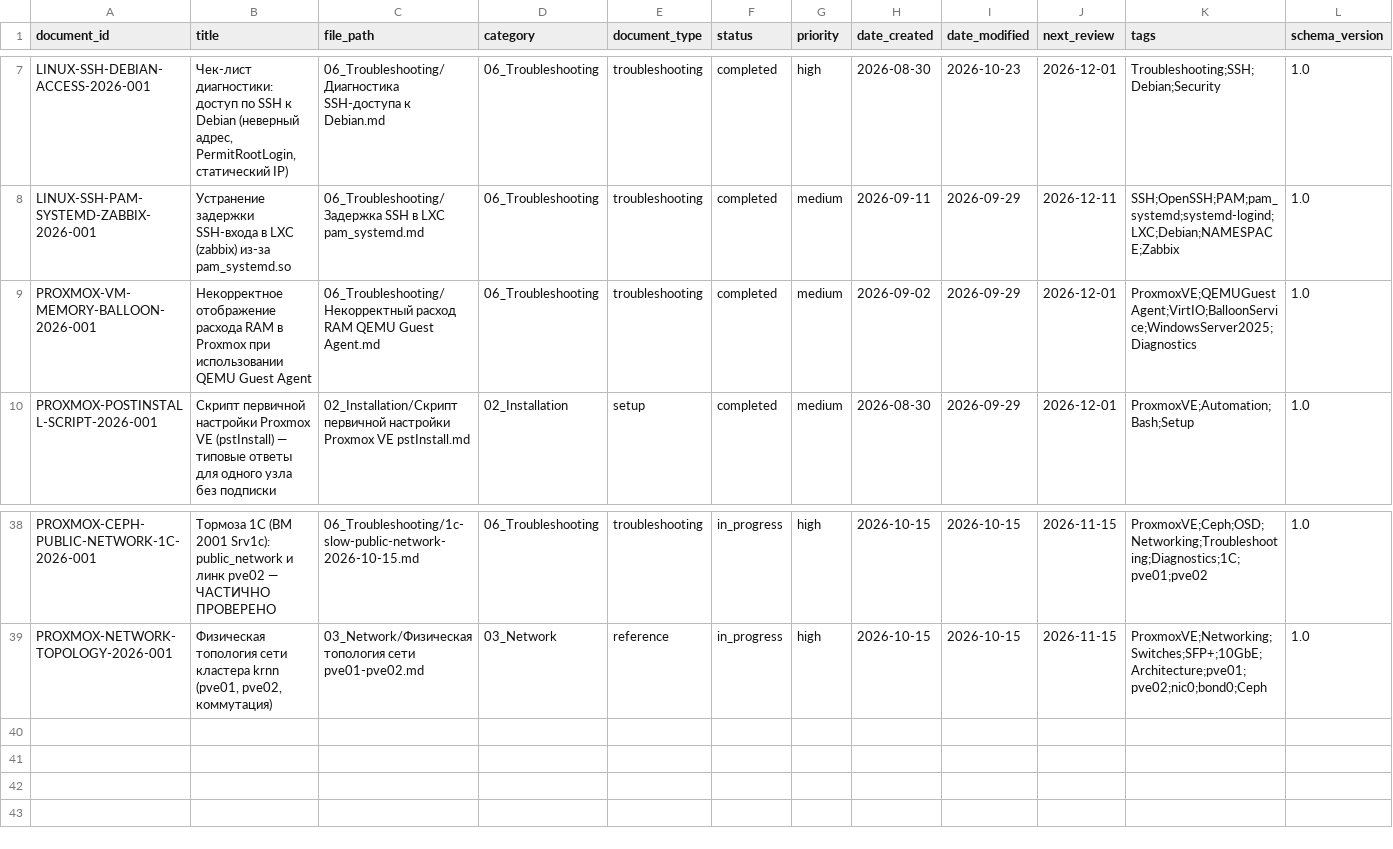
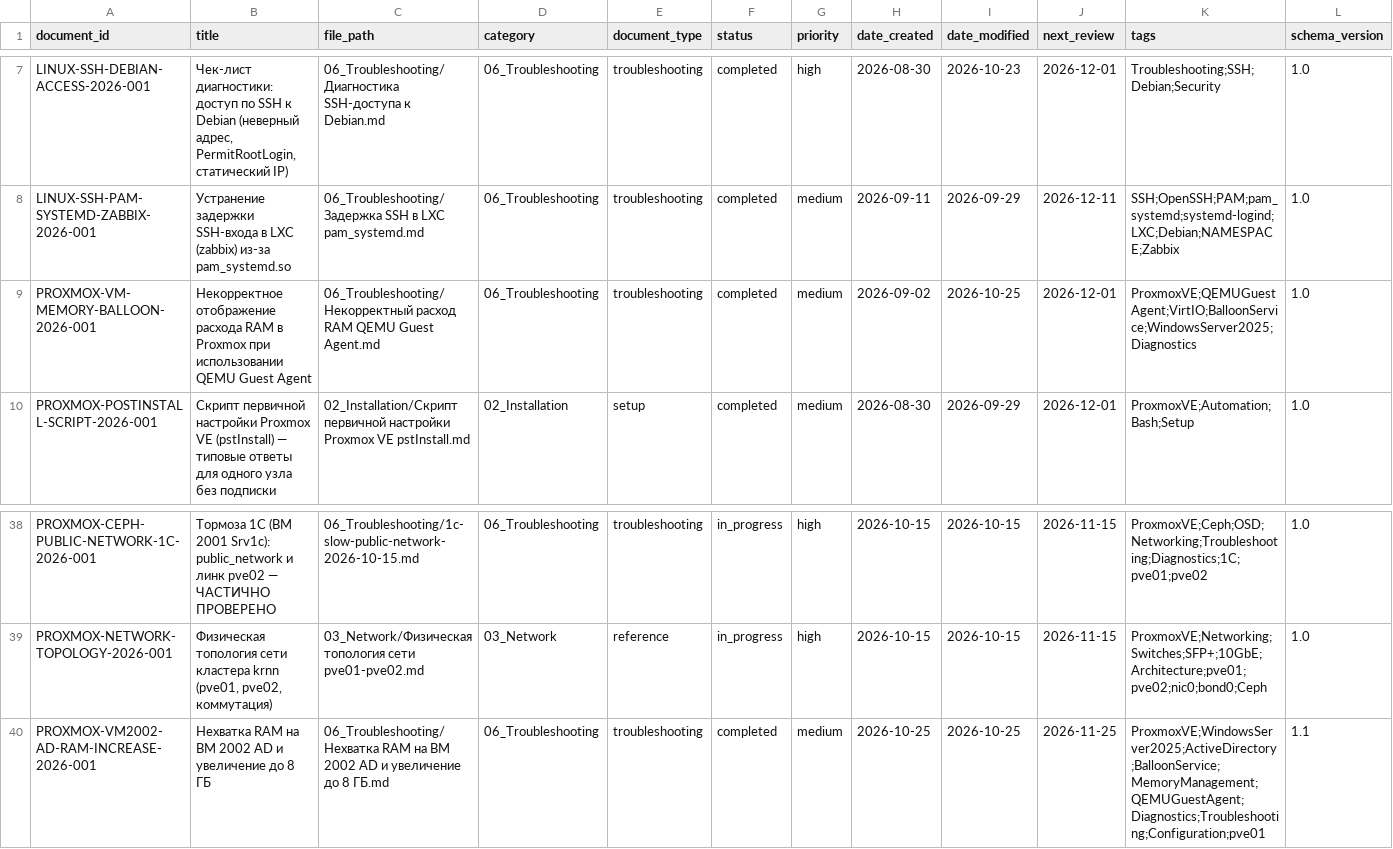
Before and after one commit to cladkyimaffin-hue/korona, a CSV file: Proxmox/00_Meta/registry.csv, drawn as a sheet; only a part is shown, gaps mark what is left out.

```diff
--- a/Proxmox/00_Meta/registry.csv
+++ b/Proxmox/00_Meta/registry.csv
@@ -8,3 +8,3 @@ LINUX-SSH-DEBIAN-ACCESS-2026-001,"Чек-лист диагностики: дос
 LINUX-SSH-PAM-SYSTEMD-ZABBIX-2026-001,Устранение задержки SSH-входа в LXC (zabbix) из-за pam_systemd.so,06_Troubleshooting/Задержка SSH в LXC pam_systemd.md,06_Troubleshooting,troubleshooting,completed,medium,2026-09-11,2026-09-29,2026-12-11,SSH;OpenSSH;PAM;pam_systemd;systemd-logind;LXC;Debian;NAMESPACE;Zabbix,1.0
-PROXMOX-VM-MEMORY-BALLOON-2026-001,Некорректное отображение расхода RAM в Proxmox при использовании QEMU Guest Agent,06_Troubleshooting/Некорректный расход RAM QEMU Guest Agent.md,06_Troubleshooting,troubleshooting,completed,medium,2026-09-02,2026-09-29,2026-12-01,ProxmoxVE;QEMUGuestAgent;VirtIO;BalloonService;WindowsServer2025;Diagnostics,1.0
+PROXMOX-VM-MEMORY-BALLOON-2026-001,Некорректное отображение расхода RAM в Proxmox при использовании QEMU Guest Agent,06_Troubleshooting/Некорректный расход RAM QEMU Guest Agent.md,06_Troubleshooting,troubleshooting,completed,medium,2026-09-02,2026-10-25,2026-12-01,ProxmoxVE;QEMUGuestAgent;VirtIO;BalloonService;WindowsServer2025;Diagnostics,1.0
 PROXMOX-POSTINSTALL-SCRIPT-2026-001,Скрипт первичной настройки Proxmox VE (pstInstall) — типовые ответы для одного узла без подписки,02_Installation/Скрипт первичной настройки Proxmox VE pstInstall.md,02_Installation,setup,completed,medium,2026-08-30,2026-09-29,2026-12-01,ProxmoxVE;Automation;Bash;Setup,1.0
@@ -39 +39,2 @@ PROXMOX-CEPH-PUBLIC-NETWORK-1C-2026-001,"Тормоза 1С (ВМ 2001 Srv1c): p
 PROXMOX-NETWORK-TOPOLOGY-2026-001,"Физическая топология сети кластера krnn (pve01, pve02, коммутация)",03_Network/Физическая топология сети pve01-pve02.md,03_Network,reference,in_progress,high,2026-10-15,2026-10-15,2026-11-15,ProxmoxVE;Networking;Switches;SFP+;10GbE;Architecture;pve01;pve02;nic0;bond0;Ceph,1.0
+PROXMOX-VM2002-AD-RAM-INCREASE-2026-001,Нехватка RAM на ВМ 2002 AD и увеличение до 8 ГБ,06_Troubleshooting/Нехватка RAM на ВМ 2002 AD и увеличение до 8 ГБ.md,06_Troubleshooting,troubleshooting,completed,medium,2026-10-25,2026-10-25,2026-11-25,ProxmoxVE;WindowsServer2025;ActiveDirectory;BalloonService;MemoryManagement;QEMUGuestAgent;Diagnostics;Troubleshooting;Configuration;pve01,1.1
```
Also changed, not shown: 1 other file.
